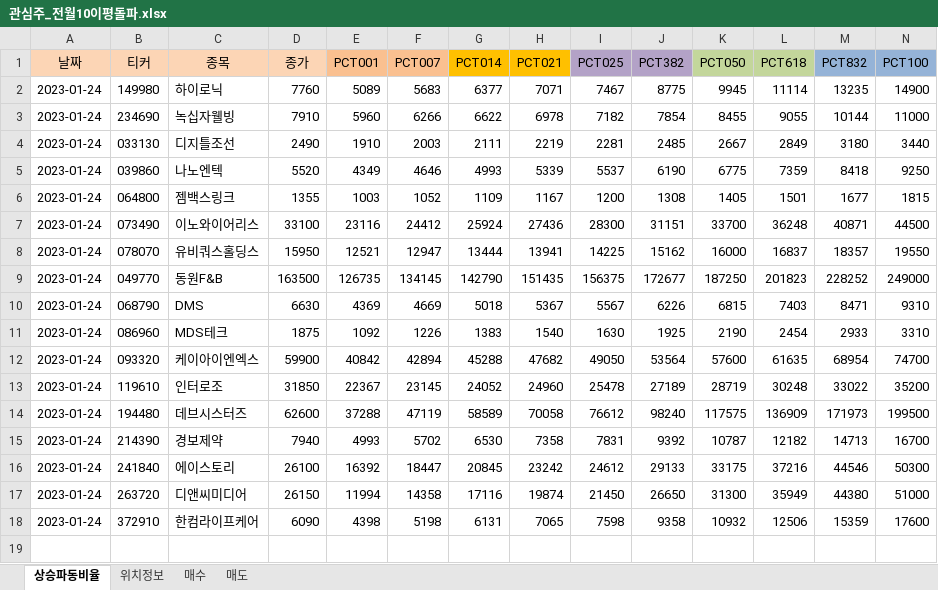
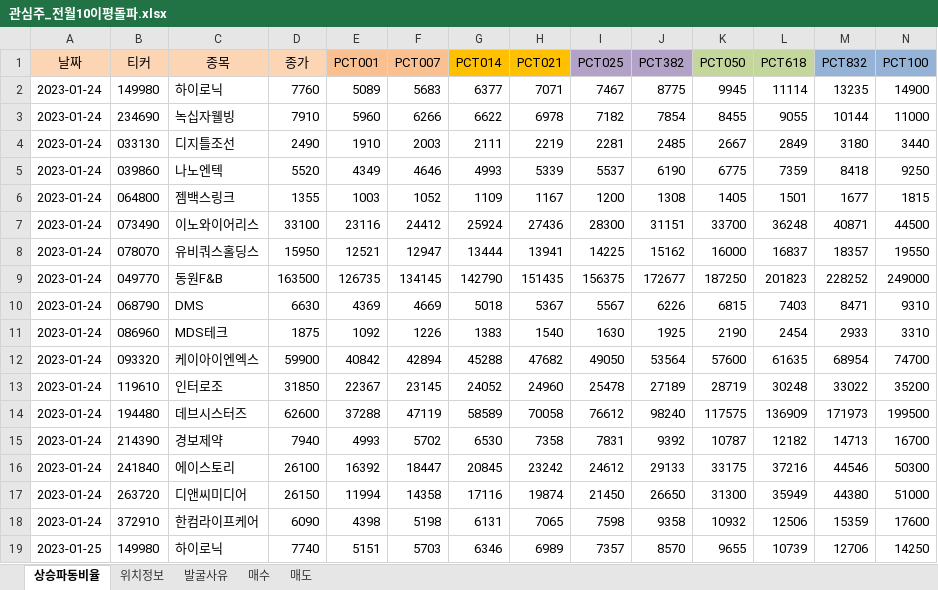
Before and after one commit to wndskim/stock, an Excel workbook: Data/관심주_전월10이평돌파.xlsx, sheet 상승파동비율, drawn as a sheet; only a part is shown; values as stored, in another font and other column widths than the file's, no borders; rows hold the shown columns only; the diff names each change by its address in the sheet, - before the commit and + after, or states it on an @@ line.

```diff
--- a/Data/관심주_전월10이평돌파.xlsx (sheet 상승파동비율)
+++ b/Data/관심주_전월10이평돌파.xlsx (sheet 상승파동비율)
+sheet tab: 발굴사유
+row 19: 2023-01-25 | 149980 | 하이로닉 | 7740 | 5151 | 5703 | 6346 | 6989 | 7357 | 8570 | 9655 | 10739 | 12706 | 14250
```
Also changed, not shown: sheet 위치정보.
